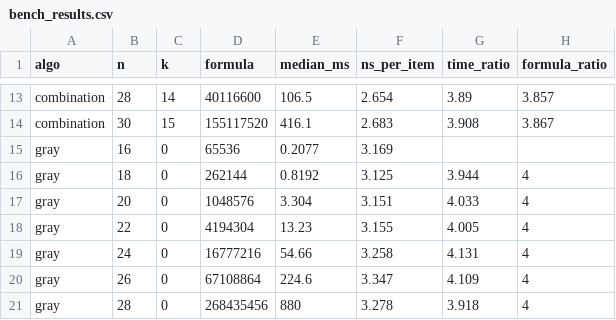
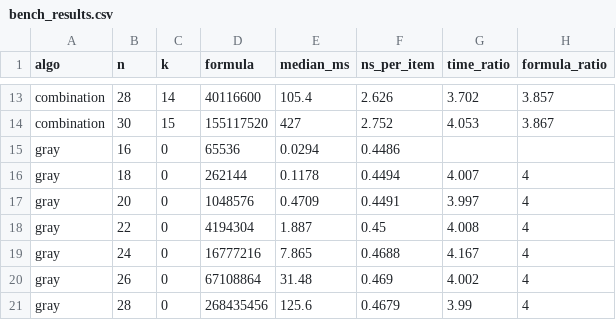
Before and after one commit to QuangquyNguyenvo/DSA_final_project, a CSV file: bench_results.csv, drawn as a sheet; only a part is shown, gaps mark what is left out; the diff covers the shown part only; the diff names each change by its address in the sheet, - before the commit and + after, or states it on an @@ line.

```diff
--- a/bench_results.csv
+++ b/bench_results.csv
-E13 (median_ms): 106.5
+E13 (median_ms): 105.4
-F13 (ns_per_item): 2.654
+F13 (ns_per_item): 2.626
-G13 (time_ratio): 3.89
+G13 (time_ratio): 3.702
-E14 (median_ms): 416.1
+E14 (median_ms): 427
-F14 (ns_per_item): 2.683
+F14 (ns_per_item): 2.752
-G14 (time_ratio): 3.908
+G14 (time_ratio): 4.053
-E15 (median_ms): 0.2077
+E15 (median_ms): 0.0294
-F15 (ns_per_item): 3.169
+F15 (ns_per_item): 0.4486
-E16 (median_ms): 0.8192
+E16 (median_ms): 0.1178
-F16 (ns_per_item): 3.125
+F16 (ns_per_item): 0.4494
-G16 (time_ratio): 3.944
+G16 (time_ratio): 4.007
-E17 (median_ms): 3.304
+E17 (median_ms): 0.4709
-F17 (ns_per_item): 3.151
+F17 (ns_per_item): 0.4491
-G17 (time_ratio): 4.033
+G17 (time_ratio): 3.997
-E18 (median_ms): 13.23
+E18 (median_ms): 1.887
-F18 (ns_per_item): 3.155
+F18 (ns_per_item): 0.45
-G18 (time_ratio): 4.005
+G18 (time_ratio): 4.008
-E19 (median_ms): 54.66
+E19 (median_ms): 7.865
-F19 (ns_per_item): 3.258
+F19 (ns_per_item): 0.4688
-G19 (time_ratio): 4.131
+G19 (time_ratio): 4.167
-E20 (median_ms): 224.6
+E20 (median_ms): 31.48
-F20 (ns_per_item): 3.347
+F20 (ns_per_item): 0.469
-G20 (time_ratio): 4.109
+G20 (time_ratio): 4.002
-E21 (median_ms): 880
+E21 (median_ms): 125.6
-F21 (ns_per_item): 3.278
+F21 (ns_per_item): 0.4679
-G21 (time_ratio): 3.918
+G21 (time_ratio): 3.99
```
Also changed, not shown: 31 edited cells elsewhere in this file, 10 other files.
